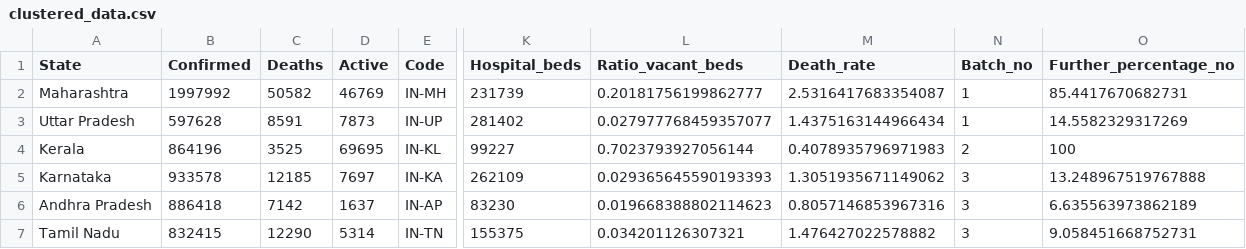
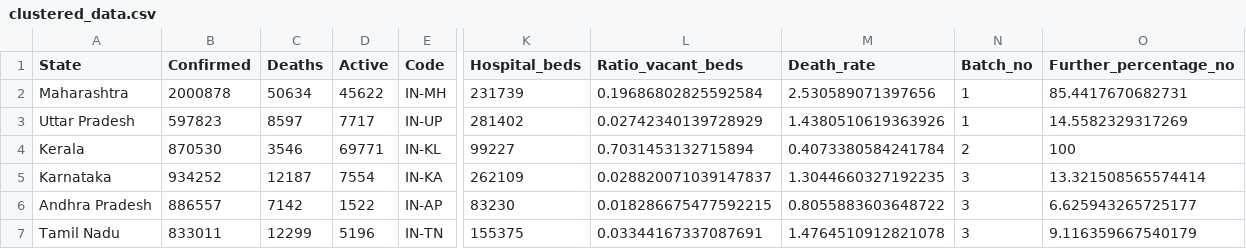
Before and after one commit to yogeshiitm/EY-Techathon-2021, a CSV file: clustered_data.csv, drawn as a sheet; only a part is shown, gaps mark what is left out; the diff covers the shown part only; the diff names each change by its address in the sheet, - before the commit and + after, or states it on an @@ line.

```diff
--- a/clustered_data.csv
+++ b/clustered_data.csv
-B2 (Confirmed): 1997992
+B2 (Confirmed): 2000878
-C2 (Deaths): 50582
+C2 (Deaths): 50634
-D2 (Active): 46769
+D2 (Active): 45622
-L2 (Ratio_vacant_beds): 0.20181756199862777
+L2 (Ratio_vacant_beds): 0.19686802825592584
-M2 (Death_rate): 2.5316417683354087
+M2 (Death_rate): 2.530589071397656
-B3 (Confirmed): 597628
+B3 (Confirmed): 597823
-C3 (Deaths): 8591
+C3 (Deaths): 8597
-D3 (Active): 7873
+D3 (Active): 7717
-L3 (Ratio_vacant_beds): 0.027977768459357077
+L3 (Ratio_vacant_beds): 0.02742340139728929
-M3 (Death_rate): 1.4375163144966434
+M3 (Death_rate): 1.4380510619363926
-B4 (Confirmed): 864196
+B4 (Confirmed): 870530
-C4 (Deaths): 3525
+C4 (Deaths): 3546
-D4 (Active): 69695
+D4 (Active): 69771
-L4 (Ratio_vacant_beds): 0.7023793927056144
+L4 (Ratio_vacant_beds): 0.7031453132715894
-M4 (Death_rate): 0.4078935796971983
+M4 (Death_rate): 0.4073380584241784
-B5 (Confirmed): 933578
+B5 (Confirmed): 934252
-C5 (Deaths): 12185
+C5 (Deaths): 12187
-D5 (Active): 7697
+D5 (Active): 7554
-L5 (Ratio_vacant_beds): 0.029365645590193393
+L5 (Ratio_vacant_beds): 0.028820071039147837
-M5 (Death_rate): 1.3051935671149062
+M5 (Death_rate): 1.3044660327192235
-O5 (Further_percentage_no): 13.248967519767888
+O5 (Further_percentage_no): 13.321508565574414
-B6 (Confirmed): 886418
+B6 (Confirmed): 886557
-D6 (Active): 1637
+D6 (Active): 1522
-L6 (Ratio_vacant_beds): 0.019668388802114623
+L6 (Ratio_vacant_beds): 0.018286675477592215
-M6 (Death_rate): 0.8057146853967316
+M6 (Death_rate): 0.8055883603648722
-O6 (Further_percentage_no): 6.635563973862189
+O6 (Further_percentage_no): 6.625943265725177
-B7 (Confirmed): 832415
+B7 (Confirmed): 833011
-C7 (Deaths): 12290
+C7 (Deaths): 12299
-D7 (Active): 5314
+D7 (Active): 5196
-L7 (Ratio_vacant_beds): 0.034201126307321
+L7 (Ratio_vacant_beds): 0.03344167337087691
-M7 (Death_rate): 1.476427022578882
+M7 (Death_rate): 1.4764510912821078
-O7 (Further_percentage_no): 9.058451668752731
+O7 (Further_percentage_no): 9.116359667540179
```
Also changed, not shown: 152 edited cells elsewhere in this file, assets/files/active_map.csv, clustered_data_district.csv, 3 other files.
